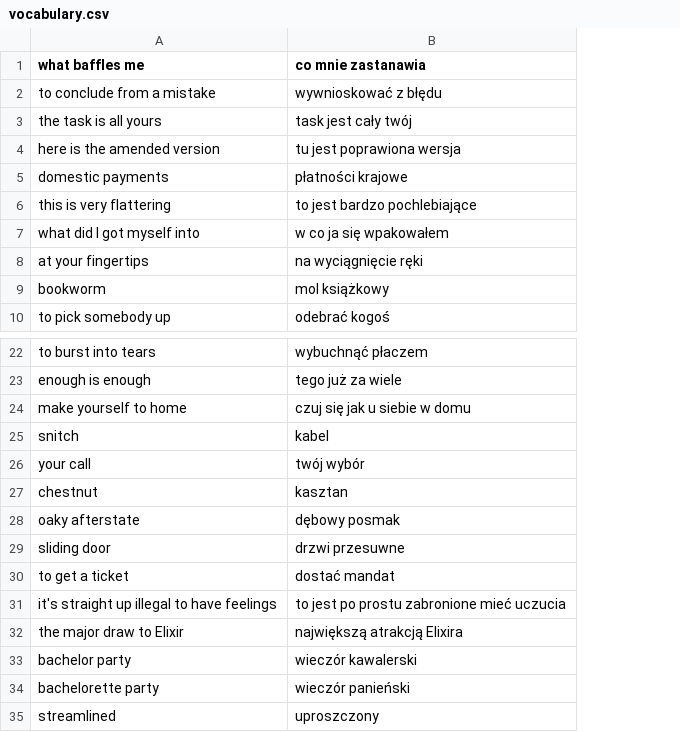
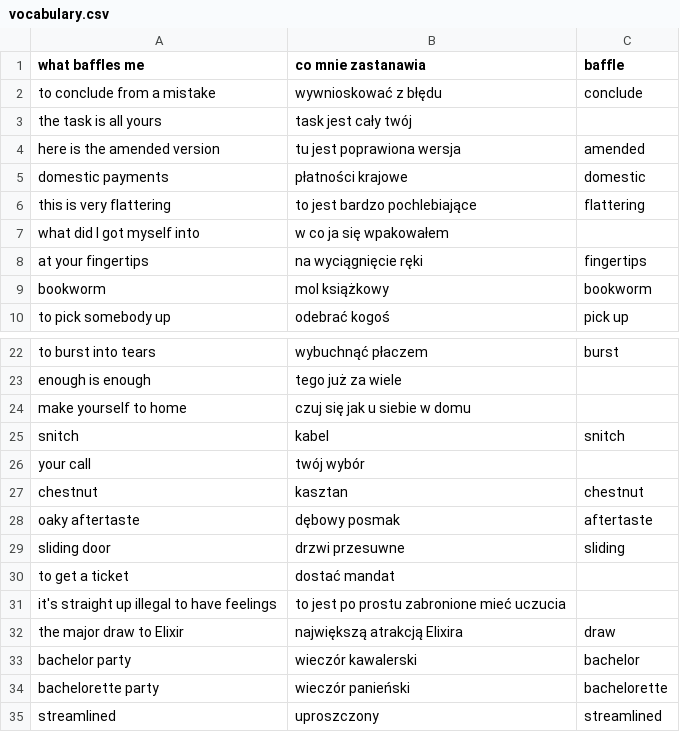
Before and after one commit to bgord/knowledge, a CSV file: vocabulary.csv, drawn as a sheet; only a part is shown, gaps mark what is left out; the diff names each change by its address in the sheet, - before the commit and + after, or states it on an @@ line.

```diff
--- a/vocabulary.csv
+++ b/vocabulary.csv
+column C (baffle), rows 2-10: conclude |  | amended | domestic | flattering |  | fingertips | bookworm | pick up; rows 22-35: burst |  |  | snitch |  | chestnut | aftertaste | sliding |  |  | draw | bachelor | bachelorette | streamlined
-A28 (what baffles me): oaky afterstate
+A28 (what baffles me): oaky aftertaste
```
Also changed, not shown: 1 other file.
